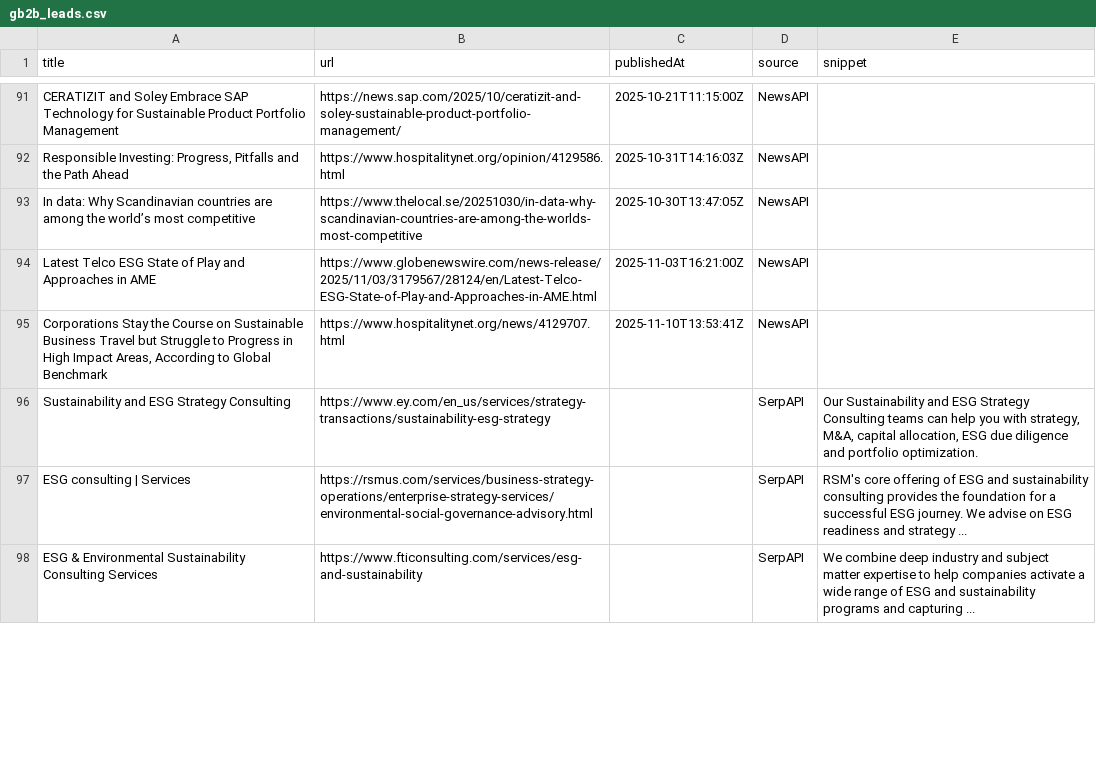
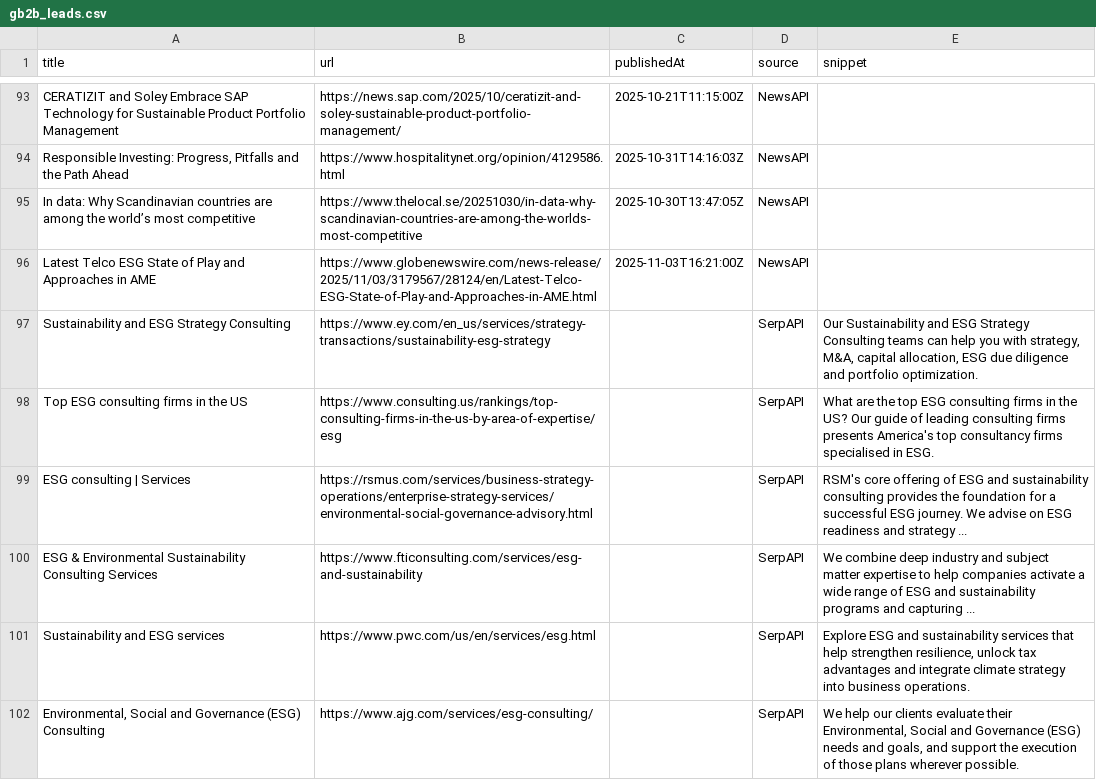
Before and after one commit to media-stack/gb2b-lead-finder, a CSV file: gb2b_leads.csv, drawn as a sheet; only a part is shown, gaps mark what is left out; the diff covers the shown part only.

```diff
--- a/gb2b_leads.csv
+++ b/gb2b_leads.csv
@@ -94,5 +96,7 @@ In data: Why Scandinavian countries are among the world’s most competitive,htt
 Latest Telco ESG State of Play and Approaches in AME,https://www.globenewswire.com/news-release/2025/11/03/3179567/28124/en/Latest-Telco-ESG-State-of-Play-and-Approaches-in-AME.html,2025-11-03T16:21:00Z,NewsAPI,
-"Corporations Stay the Course on Sustainable Business Travel but Struggle to Progress in High Impact Areas, According to Global Benchmark",https://www.hospitalitynet.org/news/4129707.html,2025-11-10T13:53:41Z,NewsAPI,
 Sustainability and ESG Strategy Consulting,https://www.ey.com/en_us/services/strategy-transactions/sustainability-esg-strategy,,SerpAPI,"Our Sustainability and ESG Strategy Consulting teams can help you with strategy, M&A, capital allocation, ESG due diligence and portfolio optimization."
+Top ESG consulting firms in the US,https://www.consulting.us/rankings/top-consulting-firms-in-the-us-by-area-of-expertise/esg,,SerpAPI,What are the top ESG consulting firms in the US? Our guide of leading consulting firms presents America's top consultancy firms specialised in ESG.
 ESG consulting | Services,https://rsmus.com/services/business-strategy-operations/enterprise-strategy-services/environmental-social-governance-advisory.html,,SerpAPI,RSM's core offering of ESG and sustainability consulting provides the foundation for a successful ESG journey. We advise on ESG readiness and strategy ...
 ESG & Environmental Sustainability Consulting Services,https://www.fticonsulting.com/services/esg-and-sustainability,,SerpAPI,We combine deep industry and subject matter expertise to help companies activate a wide range of ESG and sustainability programs and capturing ...
+Sustainability and ESG services,https://www.pwc.com/us/en/services/esg.html,,SerpAPI,"Explore ESG and sustainability services that help strengthen resilience, unlock tax advantages and integrate climate strategy into business operations."
+"Environmental, Social and Governance (ESG) Consulting",https://www.ajg.com/services/esg-consulting/,,SerpAPI,"We help our clients evaluate their Environmental, Social and Governance (ESG) needs and goals, and support the execution of those plans wherever possible."
```
Also changed, not shown: 9 added rows, 9 removed rows, 1 moved row and 6 edited cells elsewhere in this file.
